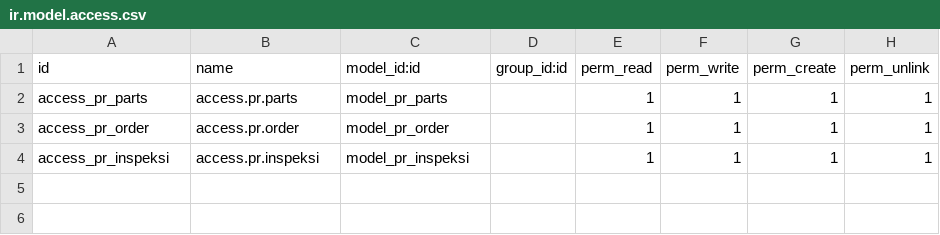
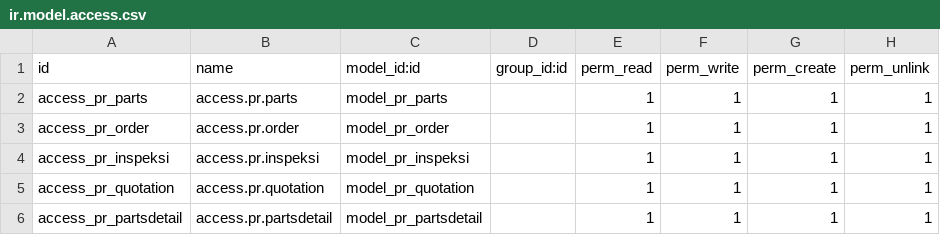
Before and after one commit to AbimanyuBP/phone_repair, a CSV file: security/ir.model.access.csv, drawn as a sheet.

Commit message:
Added quotation model, view

```diff
--- a/security/ir.model.access.csv
+++ b/security/ir.model.access.csv
@@ -4 +4,3 @@ access_pr_order,access.pr.order,model_pr_order,,1,1,1,1
 access_pr_inspeksi,access.pr.inspeksi,model_pr_inspeksi,,1,1,1,1
+access_pr_quotation,access.pr.quotation,model_pr_quotation,,1,1,1,1
+access_pr_partsdetail,access.pr.partsdetail,model_pr_partsdetail,,1,1,1,1
```
Also changed, not shown: 5 other files.
